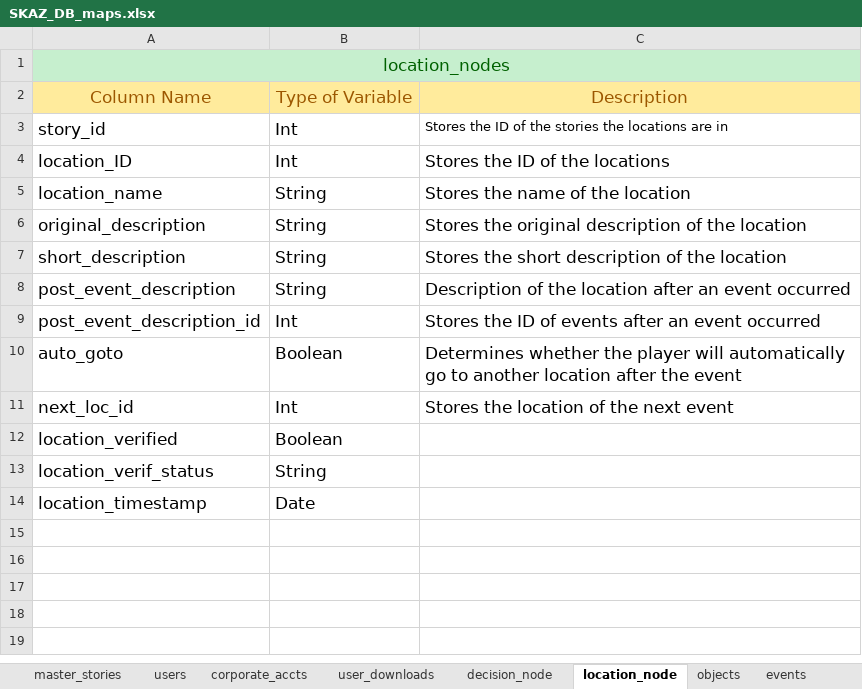
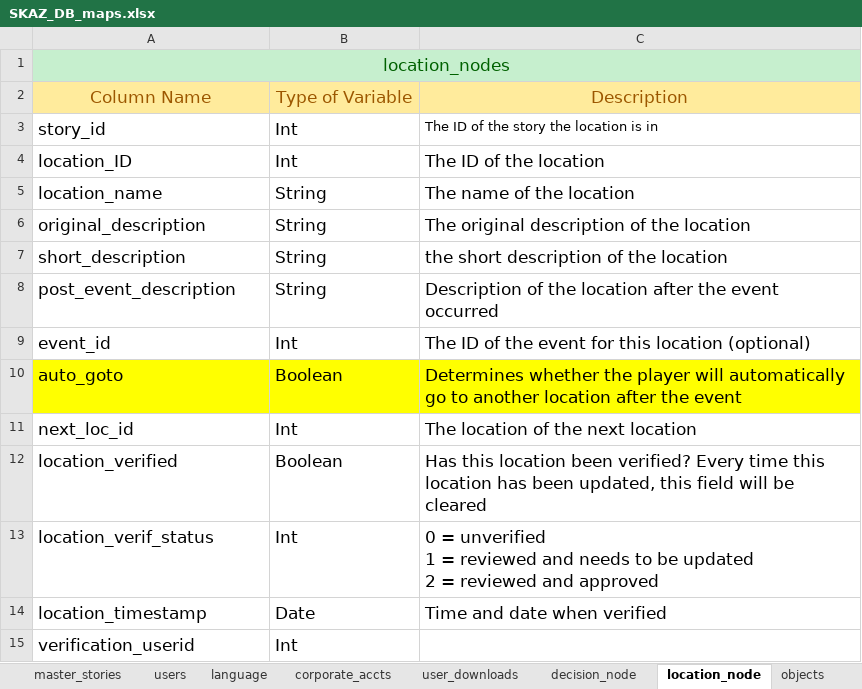
Before and after one commit to AudioOdyssey/AA1, an Excel workbook: documentation/SKAZ_DB_maps.xlsx, sheet location_node, drawn as a sheet; values as stored, in another font and other column widths than the file's, no borders; ↵ is a line break in a cell; the diff names each change by its address in the sheet, - before the commit and + after, or states it on an @@ line.

```diff
--- a/documentation/SKAZ_DB_maps.xlsx (sheet location_node)
+++ b/documentation/SKAZ_DB_maps.xlsx (sheet location_node)
+sheet tab: language
-C3: Stores the ID of the stories the locations are in
+C3: The ID of the story the location is in
-C4: Stores the ID of the locations
+C4: The ID of the location
-C5: Stores the name of the location
+C5: The name of the location
-C6: Stores the original description of the location
+C6: The original description of the location
-C7: Stores the short description of the location
+C7: the short description of the location
-C8: …location after an event occurred
+C8: …location after the event occurred
-A9: post_event_description_id
+A9: event_id
-C9: Stores the ID of events after an event occurred
+C9: The ID of the event for this location (optional)
-A10:C10 fill: none
+A10:C10 fill: #FFFF00
-C11: Stores the location of the next event
+C11: The location of the next location
-C12: (empty)
+C12: Has this location been verified? Every time this location has been updated, this field will be cleared
-B13: String
+B13: Int
-C13: (empty)
+C13: 0 = unverified ↵ 1 = reviewed and needs to be updated ↵ 2 = reviewed and approved
-C14: (empty)
+C14: Time and date when verified
+row 15: verification_userid | Int
```
Also changed, not shown: sheet users, sheet objects, sheet decision_node, sheet master_stories.
